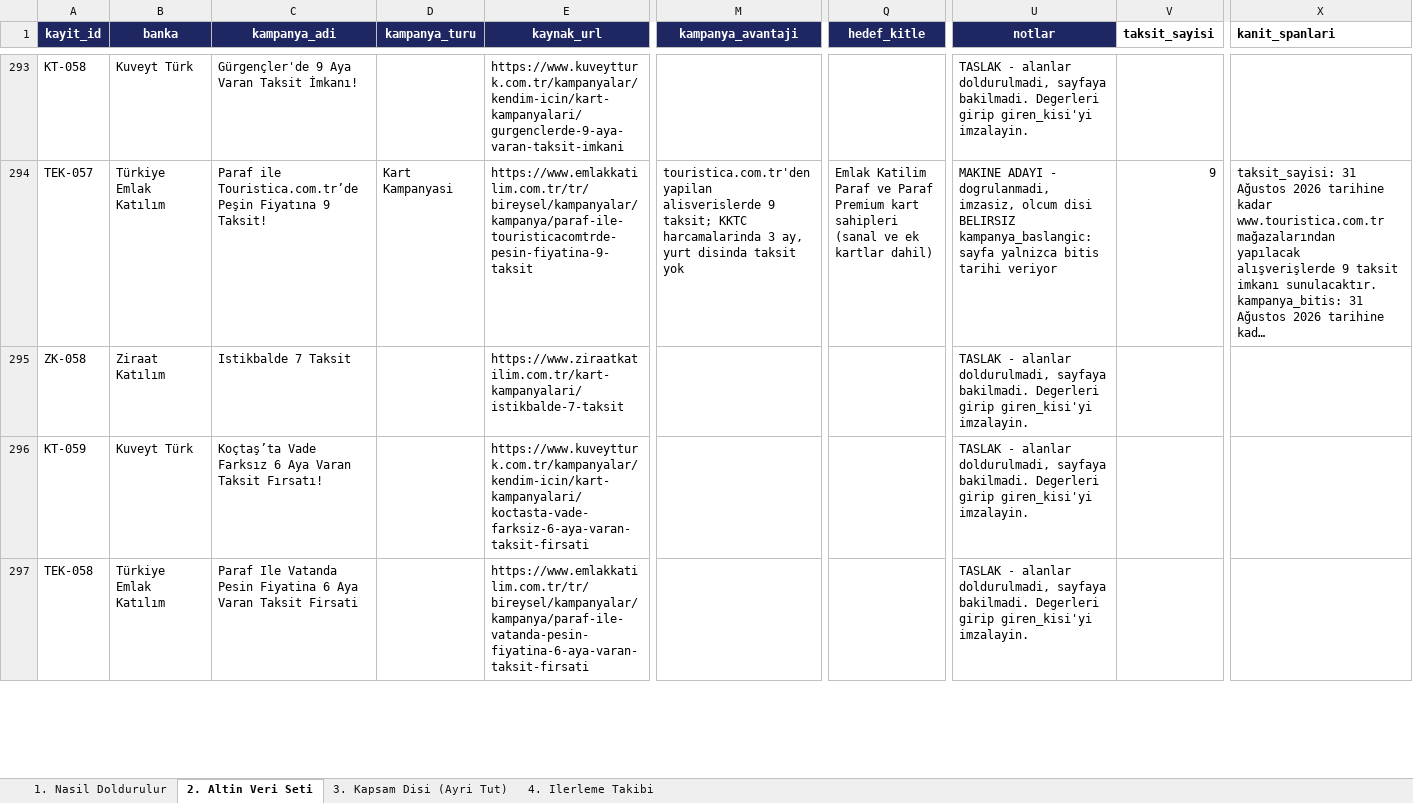
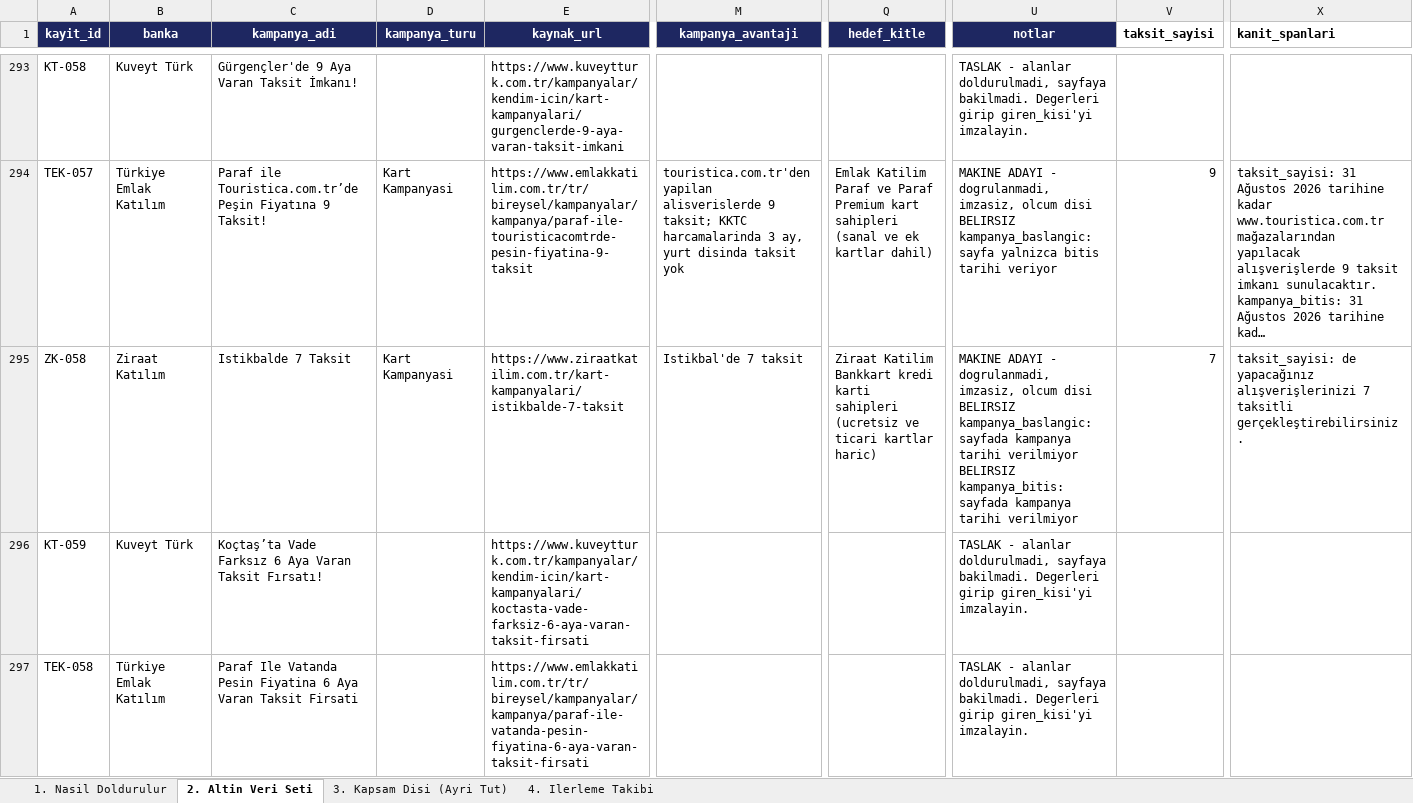
Before and after one commit to Sara-Toptamur36/katilim-ai, an Excel workbook: gold_dataset/altin_veri_seti.xlsx, sheet 2. Altin Veri Seti, drawn as a sheet; only a part is shown, gaps mark what is left out; long unchanged cells end in …; values as stored, in another font and other column widths than the file's, no borders; ↵ is a line break in a cell; the diff covers the shown part only; the diff names each change by its address in the sheet, - before the commit and + after, or states it on an @@ line.

Commit message:
alti kampanyaya daha aday deger yazildi

```diff
--- a/gold_dataset/altin_veri_seti.xlsx (sheet 2. Altin Veri Seti)
+++ b/gold_dataset/altin_veri_seti.xlsx (sheet 2. Altin Veri Seti)
-D295 (kampanya_turu): (empty)
+D295 (kampanya_turu): Kart Kampanyasi
-M295 (kampanya_avantaji): (empty)
+M295 (kampanya_avantaji): Istikbal'de 7 taksit
-Q295 (hedef_kitle): (empty)
+Q295 (hedef_kitle): Ziraat Katilim Bankkart kredi karti sahipleri (ucretsiz ve ticari kartlar haric)
-U295 (notlar): TASLAK - alanlar doldurulmadi, sayfaya bakilmadi. Degerleri girip giren_kisi'yi imzalayin.
+U295 (notlar): MAKINE ADAYI - dogrulanmadi, imzasiz, olcum disi ↵ BELIRSIZ kampanya_baslangic: sayfada kampanya tarihi verilmiyor ↵ BELIRSIZ kampanya_bitis: sayfada kampanya tarihi verilmiyor
-V295 (taksit_sayisi): (empty)
+V295 (taksit_sayisi): 7
-X295 (kanit_spanlari): (empty)
+X295 (kanit_spanlari): taksit_sayisi: de yapacağınız alışverişlerinizi 7 taksitli gerçekleştirebilirsiniz.
```
Also changed, not shown: 34 edited cells elsewhere in this sheet, 1 other file.
